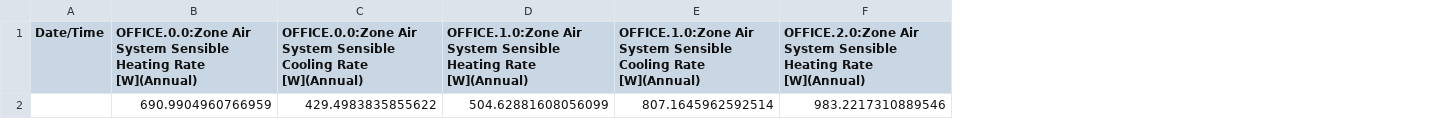
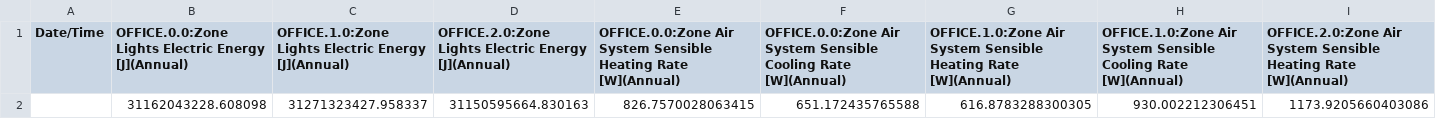
Before and after one commit to manavmahan/EPObjects, a CSV file: output-1/1out.csv, drawn as a sheet; only a part is shown; removed rows and columns are numbered as before the commit, all else as after; rows hold the shown columns only; the diff names each change by its address in the sheet, - before the commit and + after, or states it on an @@ line.

```diff
--- a/output-1/1out.csv
+++ b/output-1/1out.csv
+column B, row 1: OFFICE.0.0:Zone Lights Electric Energy [J](Annual)
+column C, row 1: OFFICE.1.0:Zone Lights Electric Energy [J](Annual)
+column D, row 1: OFFICE.2.0:Zone Lights Electric Energy [J](Annual)
-row 2:  | 690.9904960766959 | 429.4983835855622 | 504.62881608056099 | 807.1645962592514 | 983.2217310889546
+row 2:  | 31162043228.608098 | 31271323427.958337 | 31150595664.830163 | 826.7570028063415 | 651.172435765588 | 616.8783288300305 | 930.002212306451 | 1173.9205660403086
```
Also changed, not shown: 40 other files.
